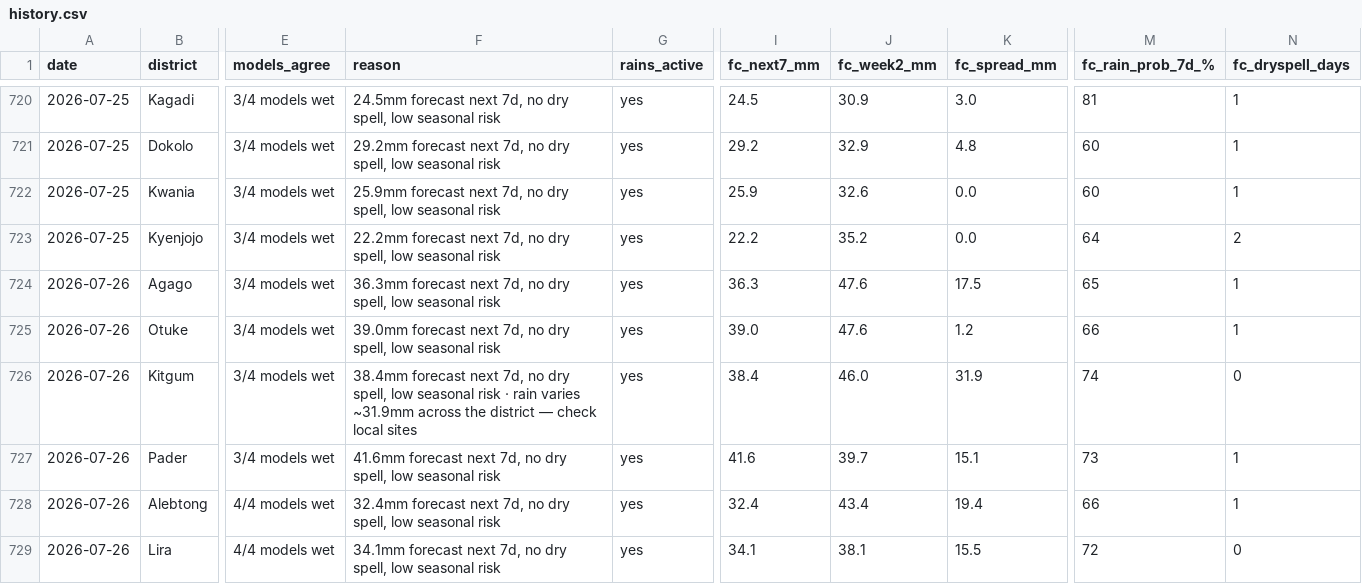
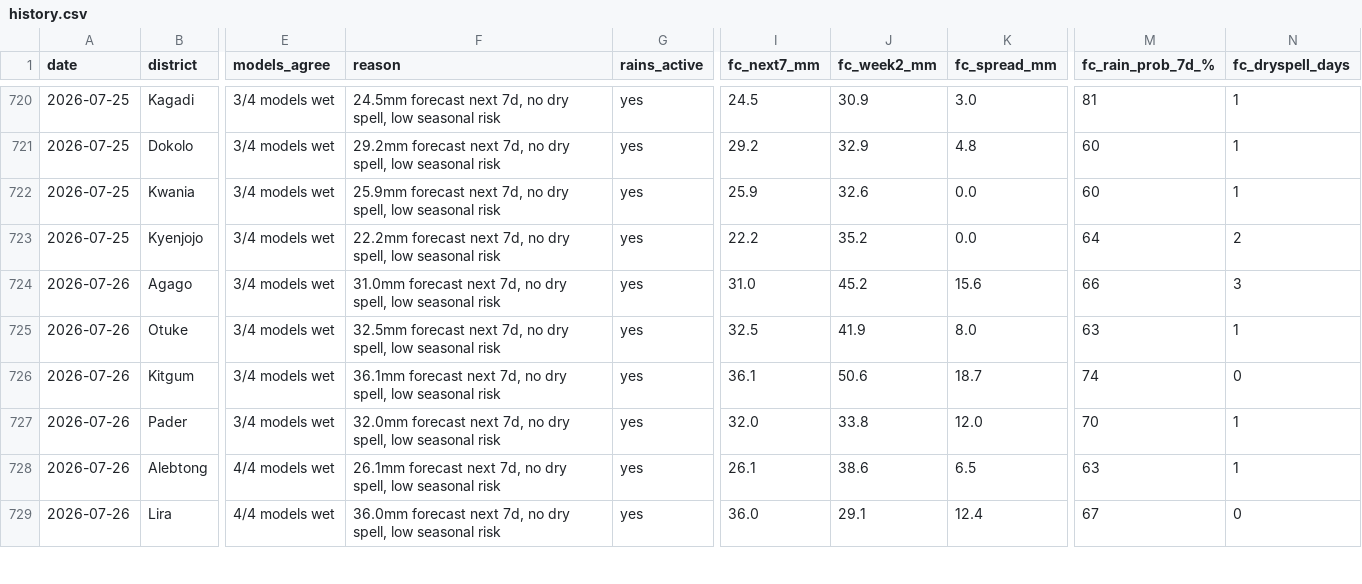
Before and after one commit to quinn-Uganda/planting-monitor, a CSV file: planting_monitor_out/history.csv, drawn as a sheet; only a part is shown, gaps mark what is left out; the diff covers the shown part only; the diff names each change by its address in the sheet, - before the commit and + after, or states it on an @@ line.

```diff
--- a/planting_monitor_out/history.csv
+++ b/planting_monitor_out/history.csv
-F724 (reason): 36.3mm forecast next…
+F724 (reason): 31.0mm forecast next…
-I724 (fc_next7_mm): 36.3
+I724 (fc_next7_mm): 31.0
-J724 (fc_week2_mm): 47.6
+J724 (fc_week2_mm): 45.2
-K724 (fc_spread_mm): 17.5
+K724 (fc_spread_mm): 15.6
-M724 (fc_rain_prob_7d_%): 65
+M724 (fc_rain_prob_7d_%): 66
-N724 (fc_dryspell_days): 1
+N724 (fc_dryspell_days): 3
-F725 (reason): 39.0mm forecast next…
+F725 (reason): 32.5mm forecast next…
-I725 (fc_next7_mm): 39.0
+I725 (fc_next7_mm): 32.5
-J725 (fc_week2_mm): 47.6
+J725 (fc_week2_mm): 41.9
-K725 (fc_spread_mm): 1.2
+K725 (fc_spread_mm): 8.0
-M725 (fc_rain_prob_7d_%): 66
+M725 (fc_rain_prob_7d_%): 63
-F726 (reason): 38.4mm forecast next 7d, no dry spell, low seasonal risk · rain varies ~31.9mm across the district — check local sites
+F726 (reason): 36.1mm forecast next 7d, no dry spell, low seasonal risk
-I726 (fc_next7_mm): 38.4
+I726 (fc_next7_mm): 36.1
-J726 (fc_week2_mm): 46.0
+J726 (fc_week2_mm): 50.6
-K726 (fc_spread_mm): 31.9
+K726 (fc_spread_mm): 18.7
-F727 (reason): 41.6mm forecast next…
+F727 (reason): 32.0mm forecast next…
-I727 (fc_next7_mm): 41.6
+I727 (fc_next7_mm): 32.0
-J727 (fc_week2_mm): 39.7
+J727 (fc_week2_mm): 33.8
-K727 (fc_spread_mm): 15.1
+K727 (fc_spread_mm): 12.0
-M727 (fc_rain_prob_7d_%): 73
+M727 (fc_rain_prob_7d_%): 70
-F728 (reason): 32.4mm forecast next…
+F728 (reason): 26.1mm forecast next…
-I728 (fc_next7_mm): 32.4
+I728 (fc_next7_mm): 26.1
-J728 (fc_week2_mm): 43.4
+J728 (fc_week2_mm): 38.6
-K728 (fc_spread_mm): 19.4
+K728 (fc_spread_mm): 6.5
-M728 (fc_rain_prob_7d_%): 66
+M728 (fc_rain_prob_7d_%): 63
-F729 (reason): 34.1mm forecast next…
+F729 (reason): 36.0mm forecast next…
-I729 (fc_next7_mm): 34.1
+I729 (fc_next7_mm): 36.0
-J729 (fc_week2_mm): 38.1
+J729 (fc_week2_mm): 29.1
-K729 (fc_spread_mm): 15.5
+K729 (fc_spread_mm): 12.4
-M729 (fc_rain_prob_7d_%): 72
+M729 (fc_rain_prob_7d_%): 67
```
Also changed, not shown: 95 edited cells elsewhere in this file, planting_monitor_out/status_today.csv, 4 other files.
